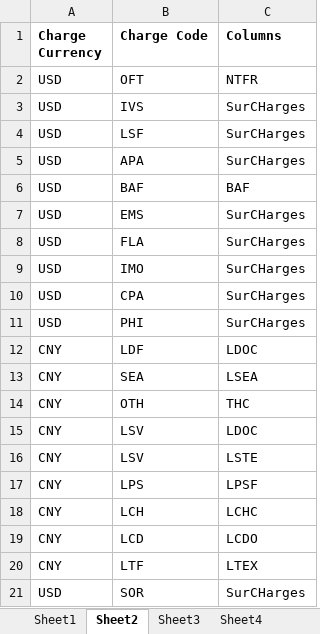
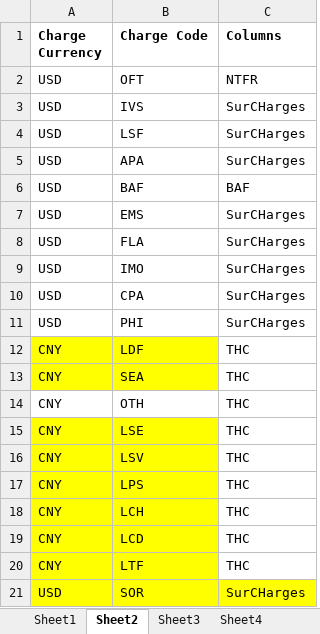
Before and after one commit to BearXiongLaoXiong/ExcelConvertToolsXiong, an Excel workbook: ExcelConvertToolsXiongSetup/Config.xlsx, sheet Sheet2, drawn as a sheet; values as stored, in another font and other column widths than the file's, no borders; removed rows and columns are numbered as before the commit, all else as after; the diff names each change by its address in the sheet, - before the commit and + after, or states it on an @@ line.

```diff
--- a/ExcelConvertToolsXiongSetup/Config.xlsx (sheet Sheet2)
+++ b/ExcelConvertToolsXiongSetup/Config.xlsx (sheet Sheet2)
-A12:B13 fill: none
+A12:B13 fill: #FFFF00
-C12 (Columns): LDOC
+C12 (Columns): THC
-C13 (Columns): LSEA
+C13 (Columns): THC
-row 15: CNY | LSV | LDOC
+row 15: CNY | LSE | THC
-A16:B20 fill: none
+A16:B20 fill: #FFFF00
-C16 (Columns): LSTE
+C16 (Columns): THC
-C17 (Columns): LPSF
+C17 (Columns): THC
-C18 (Columns): LCHC
+C18 (Columns): THC
-C19 (Columns): LCDO
+C19 (Columns): THC
-C20 (Columns): LTEX
+C20 (Columns): THC
-A21:C21 fill: none
+A21:C21 fill: #FFFF00
```
Also changed, not shown: ExcelConvertTools2/Config.xlsx, 18 other files.
